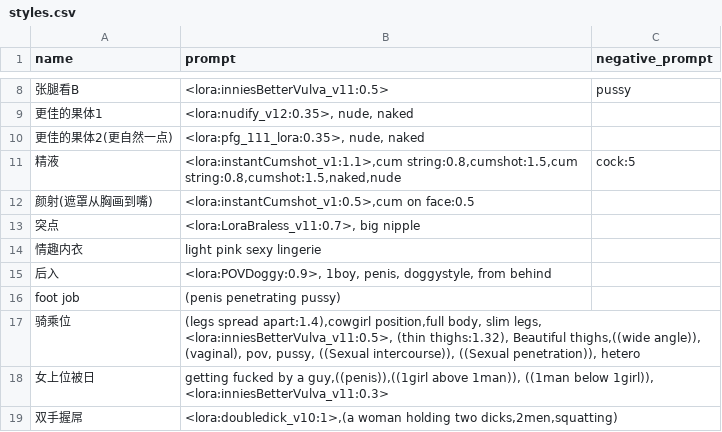
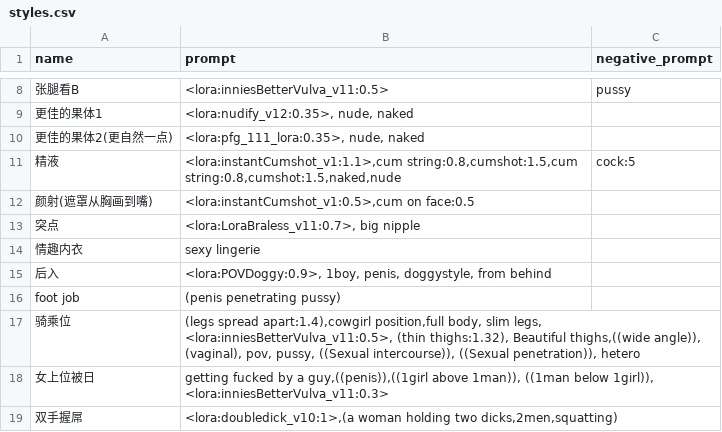
Before and after one commit to K00907/1.32, a CSV file: styles.csv, drawn as a sheet; only a part is shown, gaps mark what is left out.

Commit message:
Random color of the sexy lingerie

```diff
--- a/styles.csv
+++ b/styles.csv
@@ -13,3 +13,3 @@
 突点,"<lora:LoraBraless_v11:0.7>, big nipple",
-情趣内衣,"light pink sexy lingerie",
+情趣内衣,"sexy lingerie",
 后入,"<lora:POVDoggy:0.9>, 1boy, penis, doggystyle, from behind",
```
